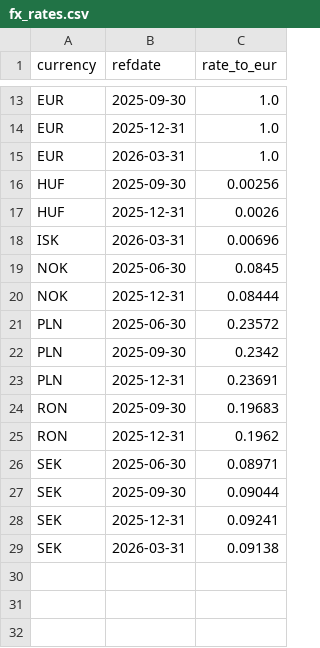
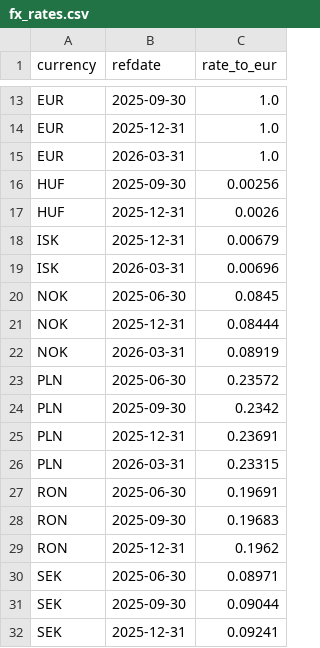
Before and after one commit to Tobias-Run/P3DH, a CSV file: processed/fx_rates.csv, drawn as a sheet; only a part is shown, gaps mark what is left out; the shorter side is filled out with more unchanged rows; the diff names each change by its address in the sheet, - before the commit and + after, or states it on an @@ line.

```diff
--- a/processed/fx_rates.csv
+++ b/processed/fx_rates.csv
+row 18: ISK | 2025-12-31 | 0.00679
+row 22: NOK | 2026-03-31 | 0.08919
+row 26: PLN | 2026-03-31 | 0.23315
+row 27: RON | 2025-06-30 | 0.19691
```
Also changed, not shown: processed/lei_names.csv, 3 other files.
